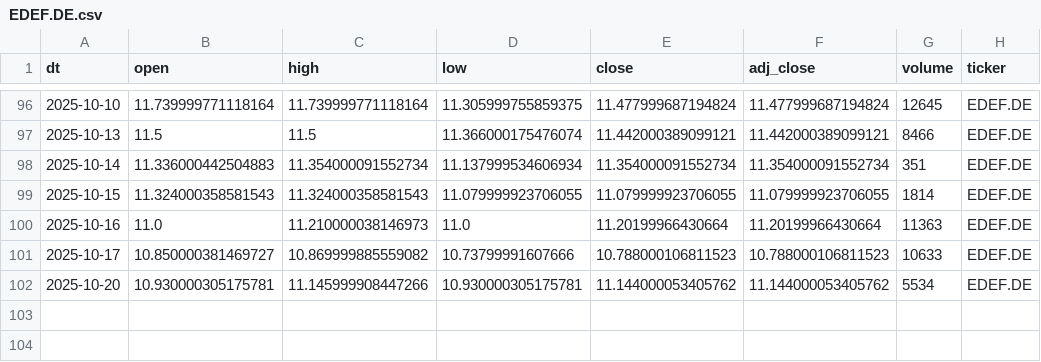
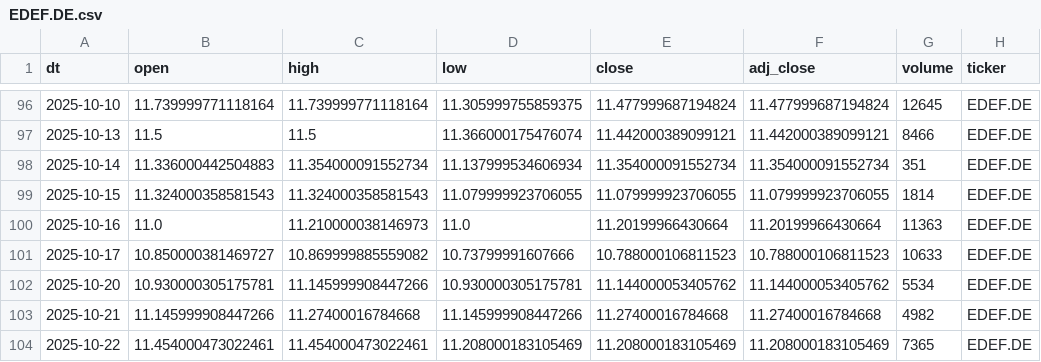
Before and after one commit to antoniosanso/etf-datalake, a CSV file: data/EDEF.DE.csv, drawn as a sheet; only a part is shown, gaps mark what is left out; the diff names each change by its address in the sheet, - before the commit and + after, or states it on an @@ line.

```diff
--- a/data/EDEF.DE.csv
+++ b/data/EDEF.DE.csv
+row 103: 2025-10-21 | 11.145999908447266 | 11.27400016784668 | 11.145999908447266 | 11.27400016784668 | 11.27400016784668 | 4982 | EDEF.DE
+row 104: 2025-10-22 | 11.454000473022461 | 11.454000473022461 | 11.208000183105469 | 11.208000183105469 | 11.208000183105469 | 7365 | EDEF.DE
```
Also changed, not shown: data/RBOT.MI.csv, data/SEME.MI.csv, 10 other files.
